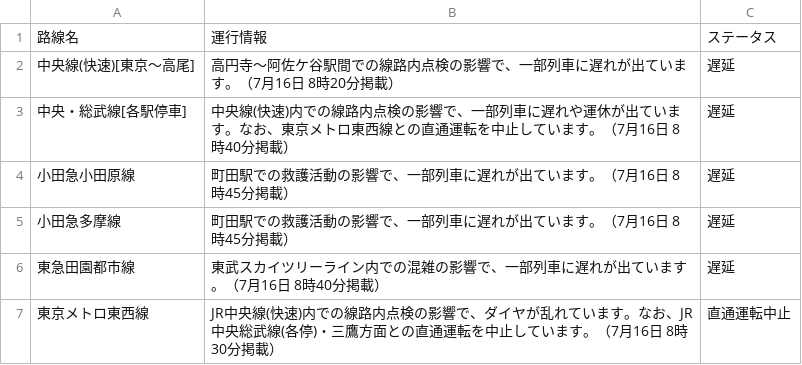
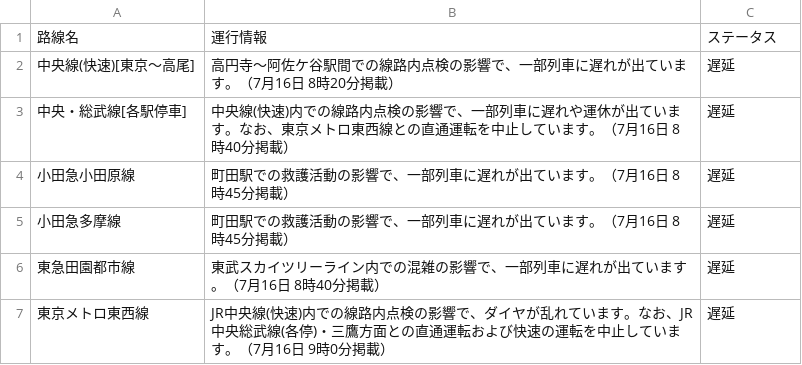
Before and after one commit to TakaoSenrioka/TrainViewHazama, a CSV file: public/result.csv, drawn as a sheet.

Commit message:
Auto update CSV files

```diff
--- a/public/result.csv
+++ b/public/result.csv
@@ -6,2 +6,2 @@
 東急田園都市線,東武スカイツリーライン内での混雑の影響で、一部列車に遅れが出ています。（7月16日 8時40分掲載）,遅延
-東京メトロ東西線,JR中央線(快速)内での線路内点検の影響で、ダイヤが乱れています。なお、JR中央総武線(各停)・三鷹方面との直通運転を中止しています。（7月16日 8時30分掲載）,直通運転中止
+東京メトロ東西線,JR中央線(快速)内での線路内点検の影響で、ダイヤが乱れています。なお、JR中央総武線(各停)・三鷹方面との直通運転および快速の運転を中止しています。（7月16日 9時0分掲載）,遅延
```
